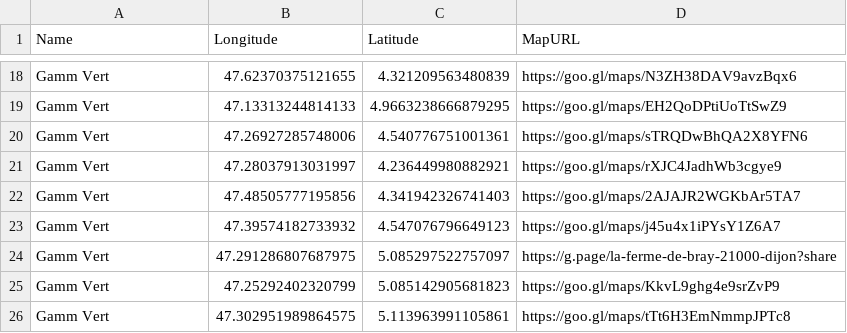
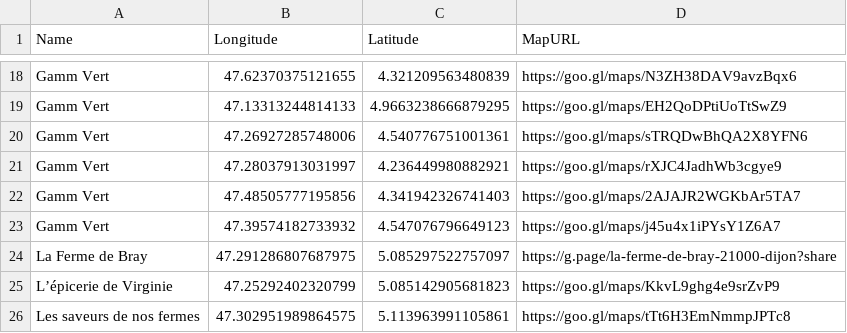
Before and after one commit to la-chouette-fabrique/website, a CSV file: locations.csv, drawn as a sheet; only a part is shown, gaps mark what is left out.

Commit message:
Update locations.csv

```diff
--- a/locations.csv
+++ b/locations.csv
@@ -23,4 +23,4 @@ Gamm Vert,47.48505777195856,4.341942326741403,https://goo.gl/maps/2AJAJR2WGKbAr5
 Gamm Vert,47.39574182733932,4.547076796649123,https://goo.gl/maps/j45u4x1iPYsY1Z6A7
-Gamm Vert,47.291286807687975,5.085297522757097,https://g.page/la-ferme-de-bray-21000-dijon?share
-Gamm Vert,47.25292402320799,5.085142905681823,https://goo.gl/maps/KkvL9ghg4e9srZvP9
-Gamm Vert,47.302951989864575,5.113963991105861,https://goo.gl/maps/tTt6H3EmNmmpJPTc8
+La Ferme de Bray,47.291286807687975,5.085297522757097,https://g.page/la-ferme-de-bray-21000-dijon?share
+L’épicerie de Virginie,47.25292402320799,5.085142905681823,https://goo.gl/maps/KkvL9ghg4e9srZvP9
+Les saveurs de nos fermes,47.302951989864575,5.113963991105861,https://goo.gl/maps/tTt6H3EmNmmpJPTc8
```
